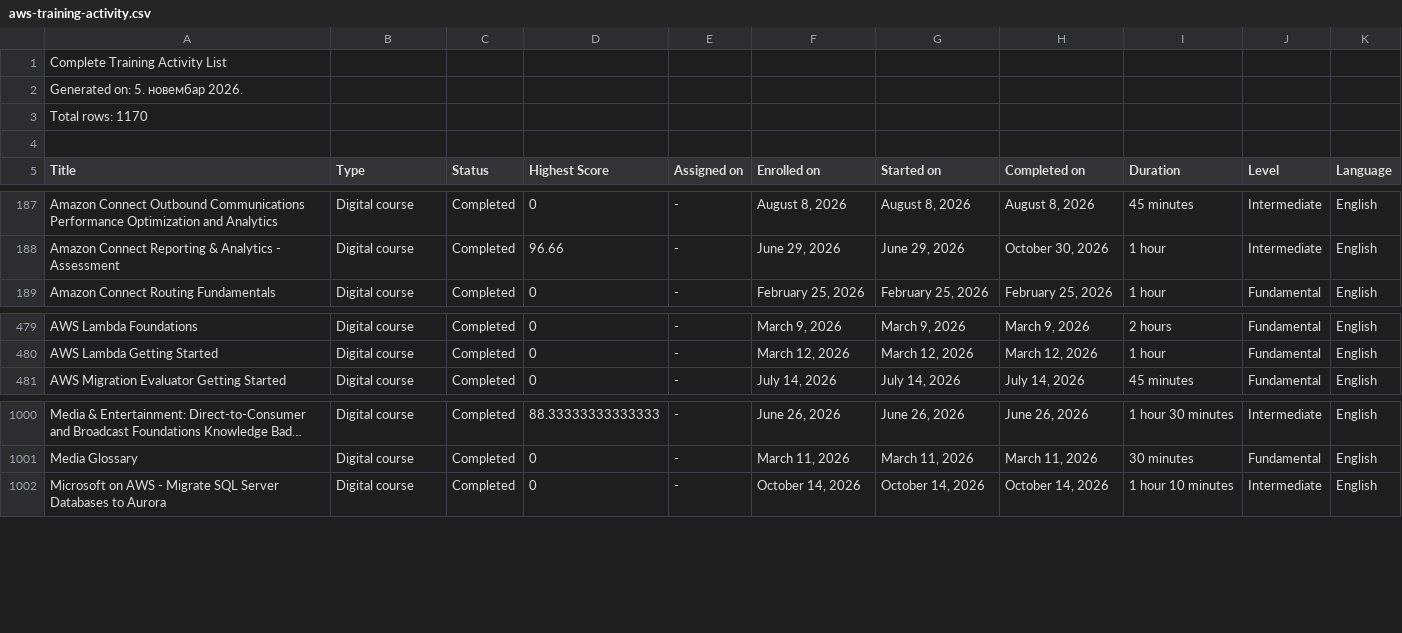
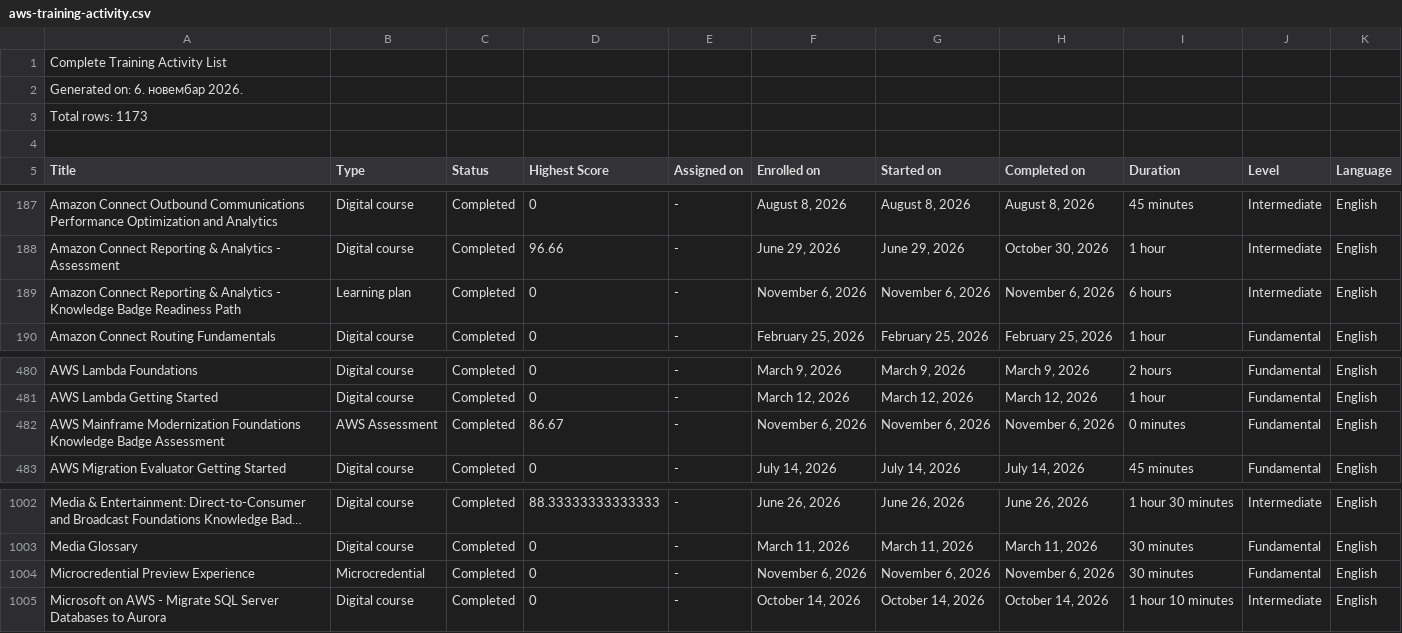
Before and after one commit to VojislavMiloradovic/my-credentials, a CSV file: data/aws-training-activity.csv, drawn as a sheet; only a part is shown, gaps mark what is left out; long unchanged cells end in …; the diff names each change by its address in the sheet, - before the commit and + after, or states it on an @@ line.

Commit message:
Newset aws training activity csv exported.

```diff
--- a/data/aws-training-activity.csv
+++ b/data/aws-training-activity.csv
-A2 (Title): Generated on: 5. новембар 2026.
+A2 (Title): Generated on: 6. новембар 2026.
-A3 (Title): Total rows: 1170
+A3 (Title): Total rows: 1173
+row 189: Amazon Connect Reporting & Analytics - Knowledge Badge Readiness Path | Learning plan | Completed | 0 | - | November 6, 2026 | November 6, 2026 | November 6, 2026 | 6 hours | Intermediate | English
+row 482: AWS Mainframe Modernization Foundations Knowledge Badge Assessment | AWS Assessment | Completed | 86.67 | - | November 6, 2026 | November 6, 2026 | November 6, 2026 | 0 minutes | Fundamental | English
+row 1004: Microcredential Preview Experience | Microcredential | Completed | 0 | - | November 6, 2026 | November 6, 2026 | November 6, 2026 | 30 minutes | Fundamental | English
```
